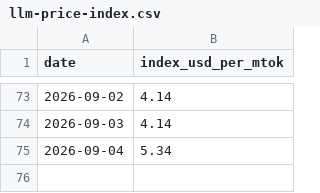
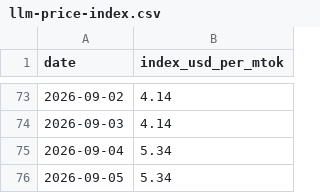
Before and after one commit to romanshumy/llm-prices-data, a CSV file: llm-price-index.csv, drawn as a sheet; only a part is shown, gaps mark what is left out; the diff names each change by its address in the sheet, - before the commit and + after, or states it on an @@ line.

Commit message:
data: sync 2026-09-05 09:28 UTC

```diff
--- a/llm-price-index.csv
+++ b/llm-price-index.csv
+row 76: 2026-09-05 | 5.34
```
Also changed, not shown: 3 other files.
